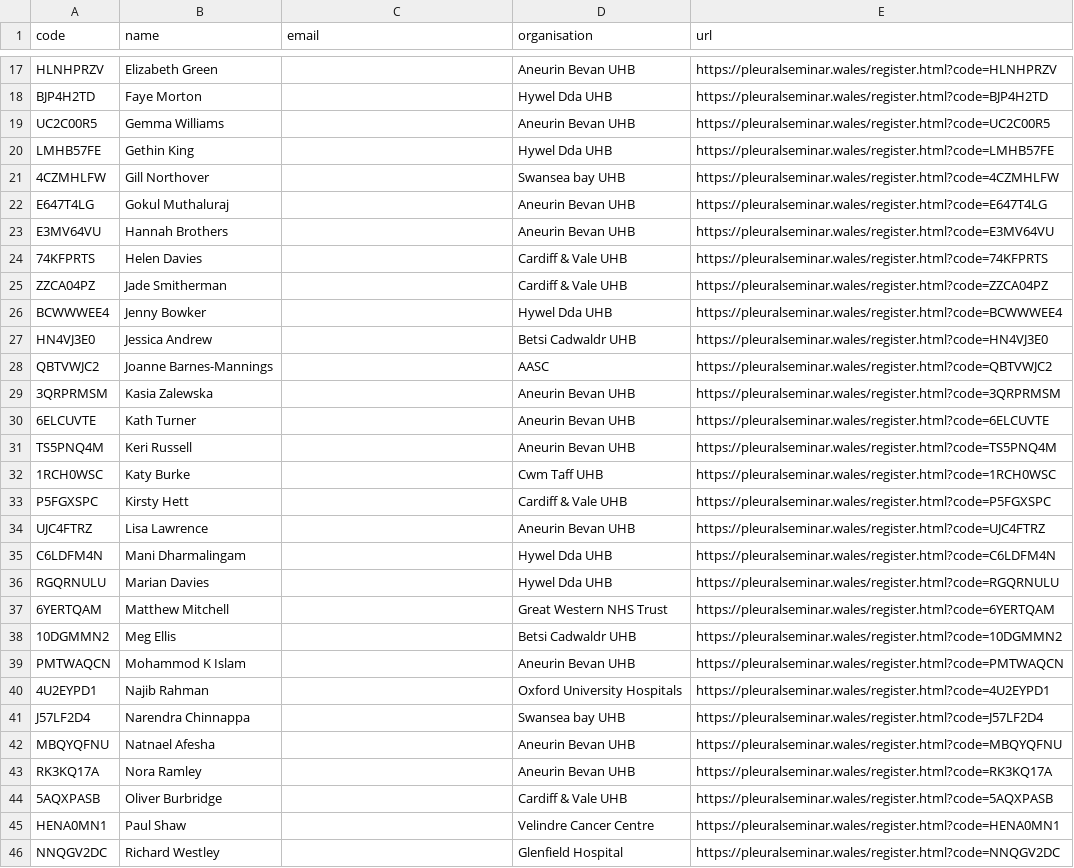
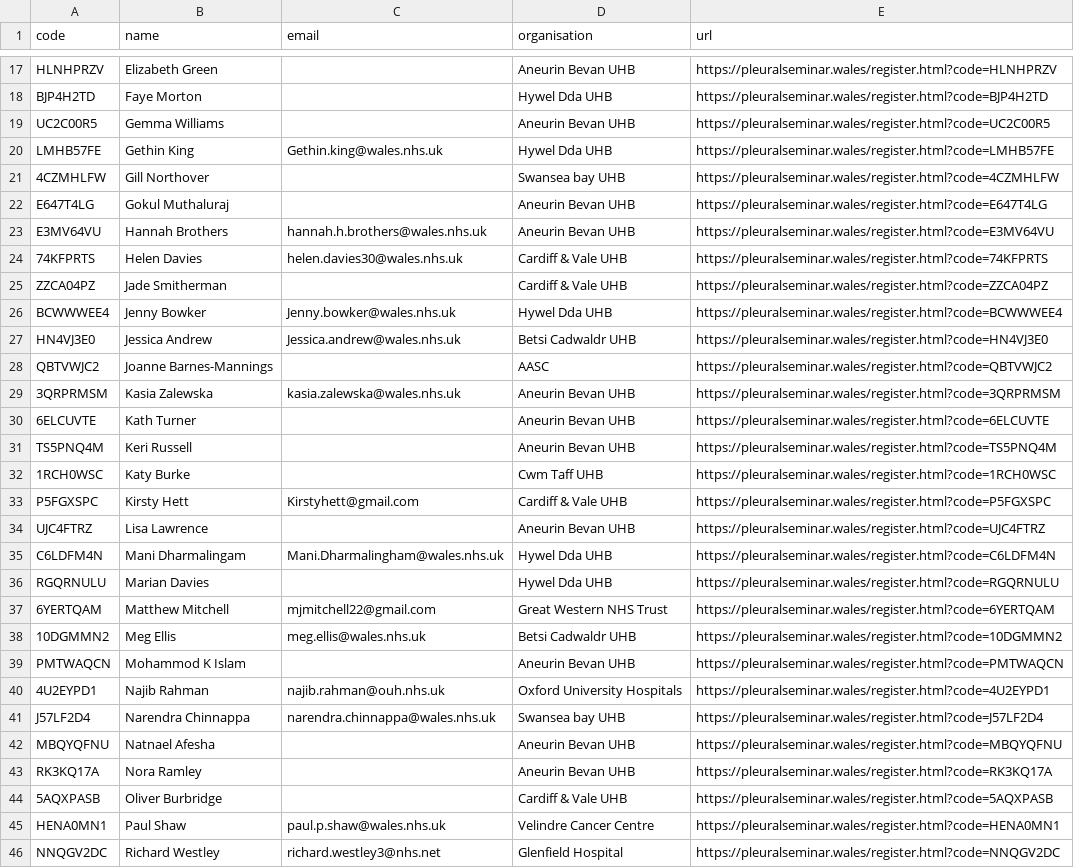
Before and after one commit to zonckerr75/pleural-seminar, a CSV file: attendance-codes.csv, drawn as a sheet; only a part is shown, gaps mark what is left out; the diff covers the shown part only.

```diff
--- a/attendance-codes.csv
+++ b/attendance-codes.csv
@@ -19,12 +19,12 @@ BJP4H2TD,Faye Morton,,Hywel Dda UHB,https://pleuralseminar.wales/register.html?c
 UC2C00R5,Gemma Williams,,Aneurin Bevan UHB,https://pleuralseminar.wales/register.html?code=UC2C00R5
-LMHB57FE,Gethin King,,Hywel Dda UHB,https://pleuralseminar.wales/register.html?code=LMHB57FE
+LMHB57FE,Gethin King,Gethin.king@wales.nhs.uk,Hywel Dda UHB,https://pleuralseminar.wales/register.html?code=LMHB57FE
 4CZMHLFW,Gill Northover,,Swansea bay UHB,https://pleuralseminar.wales/register.html?code=4CZMHLFW
 E647T4LG,Gokul Muthaluraj,,Aneurin Bevan UHB,https://pleuralseminar.wales/register.html?code=E647T4LG
-E3MV64VU,Hannah Brothers,,Aneurin Bevan UHB,https://pleuralseminar.wales/register.html?code=E3MV64VU
-74KFPRTS,Helen Davies,,Cardiff & Vale UHB,https://pleuralseminar.wales/register.html?code=74KFPRTS
+E3MV64VU,Hannah Brothers,hannah.h.brothers@wales.nhs.uk,Aneurin Bevan UHB,https://pleuralseminar.wales/register.html?code=E3MV64VU
+74KFPRTS,Helen Davies,helen.davies30@wales.nhs.uk,Cardiff & Vale UHB,https://pleuralseminar.wales/register.html?code=74KFPRTS
 ZZCA04PZ,Jade Smitherman,,Cardiff & Vale UHB,https://pleuralseminar.wales/register.html?code=ZZCA04PZ
-BCWWWEE4,Jenny Bowker,,Hywel Dda UHB,https://pleuralseminar.wales/register.html?code=BCWWWEE4
-HN4VJ3E0,Jessica Andrew,,Betsi Cadwaldr UHB,https://pleuralseminar.wales/register.html?code=HN4VJ3E0
+BCWWWEE4,Jenny Bowker,Jenny.bowker@wales.nhs.uk,Hywel Dda UHB,https://pleuralseminar.wales/register.html?code=BCWWWEE4
+HN4VJ3E0,Jessica Andrew,Jessica.andrew@wales.nhs.uk,Betsi Cadwaldr UHB,https://pleuralseminar.wales/register.html?code=HN4VJ3E0
 QBTVWJC2,Joanne Barnes-Mannings,,AASC,https://pleuralseminar.wales/register.html?code=QBTVWJC2
-3QRPRMSM,Kasia Zalewska,,Aneurin Bevan UHB,https://pleuralseminar.wales/register.html?code=3QRPRMSM
+3QRPRMSM,Kasia Zalewska,kasia.zalewska@wales.nhs.uk,Aneurin Bevan UHB,https://pleuralseminar.wales/register.html?code=3QRPRMSM
 6ELCUVTE,Kath Turner,,Aneurin Bevan UHB,https://pleuralseminar.wales/register.html?code=6ELCUVTE
@@ -32,11 +32,11 @@ TS5PNQ4M,Keri Russell,,Aneurin Bevan UHB,https://pleuralseminar.wales/register.h
 1RCH0WSC,Katy Burke,,Cwm Taff UHB,https://pleuralseminar.wales/register.html?code=1RCH0WSC
-P5FGXSPC,Kirsty Hett,,Cardiff & Vale UHB,https://pleuralseminar.wales/register.html?code=P5FGXSPC
+P5FGXSPC,Kirsty Hett,Kirstyhett@gmail.com,Cardiff & Vale UHB,https://pleuralseminar.wales/register.html?code=P5FGXSPC
 UJC4FTRZ,Lisa Lawrence,,Aneurin Bevan UHB,https://pleuralseminar.wales/register.html?code=UJC4FTRZ
-C6LDFM4N,Mani Dharmalingam,,Hywel Dda UHB,https://pleuralseminar.wales/register.html?code=C6LDFM4N
+C6LDFM4N,Mani Dharmalingam,Mani.Dharmalingham@wales.nhs.uk,Hywel Dda UHB,https://pleuralseminar.wales/register.html?code=C6LDFM4N
 RGQRNULU,Marian Davies,,Hywel Dda UHB,https://pleuralseminar.wales/register.html?code=RGQRNULU
-6YERTQAM,Matthew Mitchell,,Great Western NHS Trust,https://pleuralseminar.wales/register.html?code=6YERTQAM
-10DGMMN2,Meg Ellis,,Betsi Cadwaldr UHB,https://pleuralseminar.wales/register.html?code=10DGMMN2
+6YERTQAM,Matthew Mitchell,mjmitchell22@gmail.com,Great Western NHS Trust,https://pleuralseminar.wales/register.html?code=6YERTQAM
+10DGMMN2,Meg Ellis,meg.ellis@wales.nhs.uk,Betsi Cadwaldr UHB,https://pleuralseminar.wales/register.html?code=10DGMMN2
 PMTWAQCN,Mohammod K Islam,,Aneurin Bevan UHB,https://pleuralseminar.wales/register.html?code=PMTWAQCN
-4U2EYPD1,Najib Rahman,,Oxford University Hospitals,https://pleuralseminar.wales/register.html?code=4U2EYPD1
-J57LF2D4,Narendra Chinnappa,,Swansea bay UHB,https://pleuralseminar.wales/register.html?code=J57LF2D4
+4U2EYPD1,Najib Rahman,najib.rahman@ouh.nhs.uk,Oxford University Hospitals,https://pleuralseminar.wales/register.html?code=4U2EYPD1
+J57LF2D4,Narendra Chinnappa,narendra.chinnappa@wales.nhs.uk,Swansea bay UHB,https://pleuralseminar.wales/register.html?code=J57LF2D4
 MBQYQFNU,Natnael Afesha,,Aneurin Bevan UHB,https://pleuralseminar.wales/register.html?code=MBQYQFNU
@@ -44,3 +44,3 @@ RK3KQ17A,Nora Ramley,,Aneurin Bevan UHB,https://pleuralseminar.wales/register.ht
 5AQXPASB,Oliver Burbridge,,Cardiff & Vale UHB,https://pleuralseminar.wales/register.html?code=5AQXPASB
-HENA0MN1,Paul Shaw,,Velindre Cancer Centre,https://pleuralseminar.wales/register.html?code=HENA0MN1
-NNQGV2DC,Richard Westley,,Glenfield Hospital,https://pleuralseminar.wales/register.html?code=NNQGV2DC
+HENA0MN1,Paul Shaw,paul.p.shaw@wales.nhs.uk,Velindre Cancer Centre,https://pleuralseminar.wales/register.html?code=HENA0MN1
+NNQGV2DC,Richard Westley,richard.westley3@nhs.net,Glenfield Hospital,https://pleuralseminar.wales/register.html?code=NNQGV2DC
```
Also changed, not shown: 8 edited cells elsewhere in this file, 1 other file.
